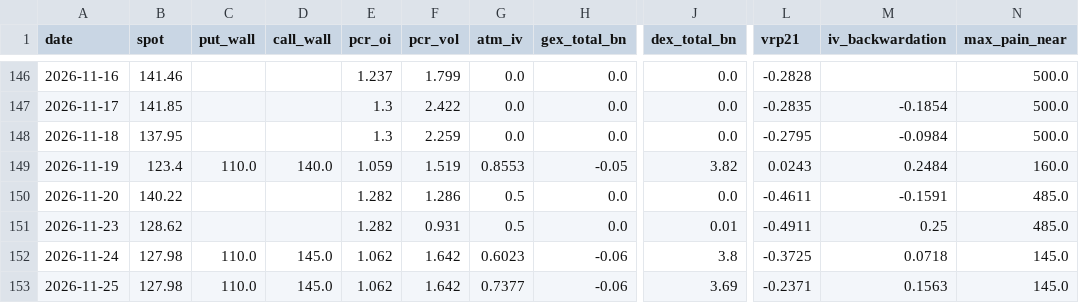
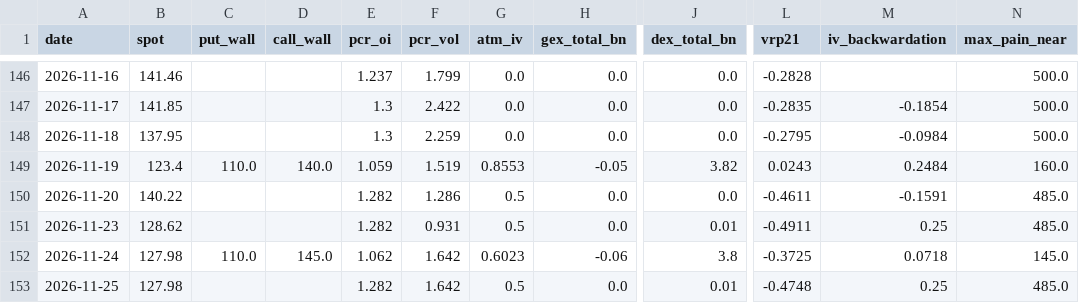
Before and after one commit to dsh0920-sys/Repository-name-options-dashboard, a CSV file: data/history/SOXX_history.csv, drawn as a sheet; only a part is shown, gaps mark what is left out; the diff names each change by its address in the sheet, - before the commit and + after, or states it on an @@ line.

```diff
--- a/data/history/SOXX_history.csv
+++ b/data/history/SOXX_history.csv
-C153 (put_wall): 110.0
+C153 (put_wall): (empty)
-D153 (call_wall): 145.0
+D153 (call_wall): (empty)
-E153 (pcr_oi): 1.062
+E153 (pcr_oi): 1.282
-G153 (atm_iv): 0.7377
+G153 (atm_iv): 0.5
-H153 (gex_total_bn): -0.06
+H153 (gex_total_bn): 0.0
-J153 (dex_total_bn): 3.69
+J153 (dex_total_bn): 0.01
-L153 (vrp21): -0.2371
+L153 (vrp21): -0.4748
-M153 (iv_backwardation): 0.1563
+M153 (iv_backwardation): 0.25
-N153 (max_pain_near): 145.0
+N153 (max_pain_near): 485.0
```
Also changed, not shown: 4 other files.
